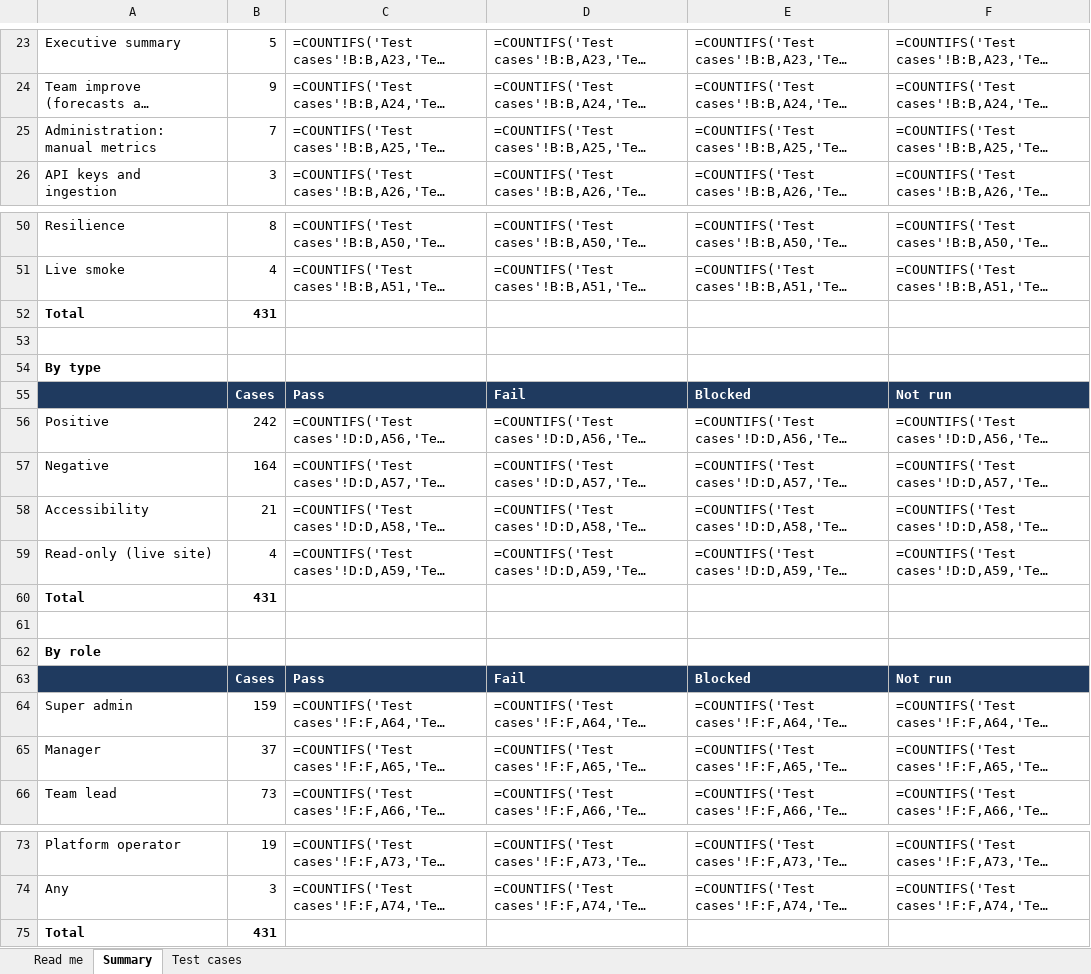
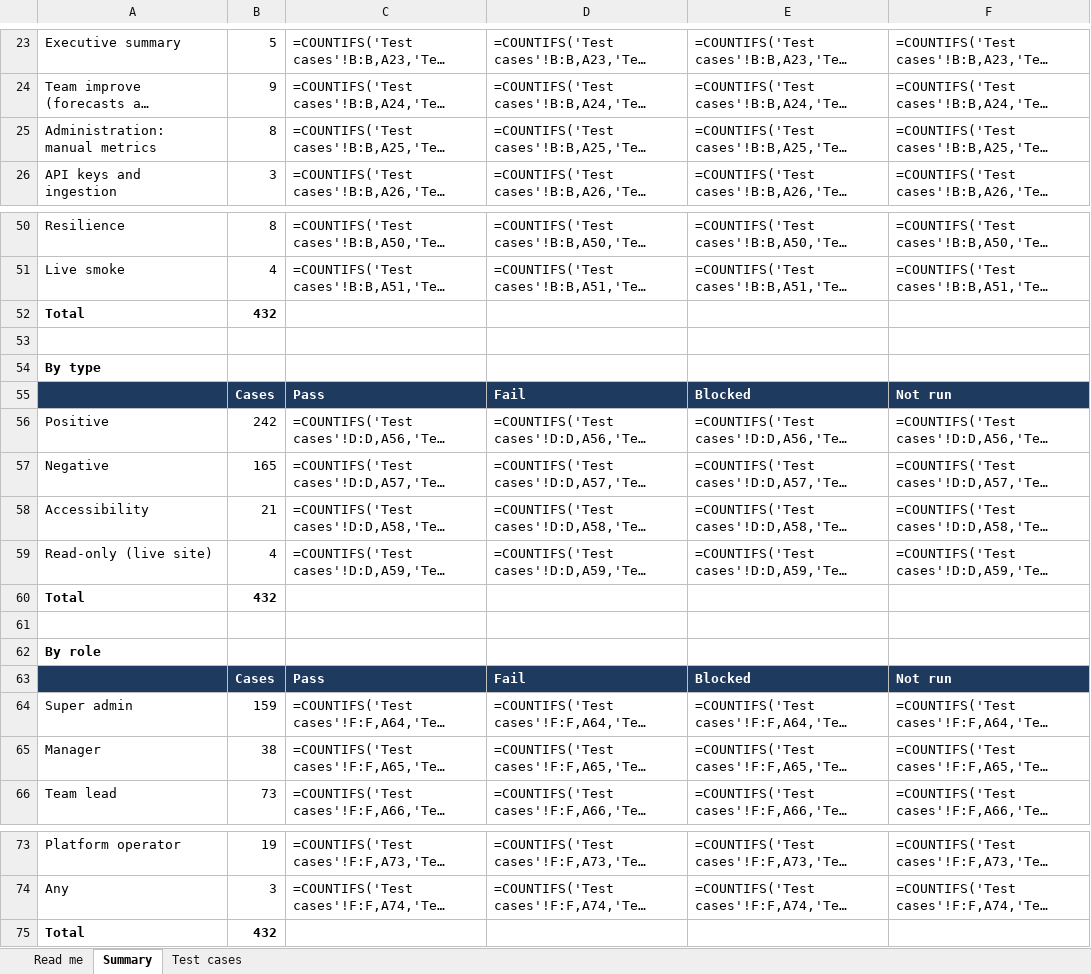
Before and after one commit to therevelator/irongate-qa-navigator-platform, an Excel workbook: docs/testing/MANUAL_TEST_CASES.xlsx, sheet Summary, drawn as a sheet; only a part is shown, gaps mark what is left out; long unchanged cells end in …; values as stored, in another font and other column widths than the file's, no borders; formulas without a stored value are shown as written; the diff names each change by its address in the sheet, - before the commit and + after, or states it on an @@ line.

```diff
--- a/docs/testing/MANUAL_TEST_CASES.xlsx (sheet Summary)
+++ b/docs/testing/MANUAL_TEST_CASES.xlsx (sheet Summary)
-B25: 7
+B25: 8
-B52: 431
+B52: 432
-B57: 164
+B57: 165
-B60: 431
+B60: 432
-B65: 37
+B65: 38
-B75: 431
+B75: 432
```
Also changed, not shown: sheet Test cases, sheet Read me, 8 other files.
